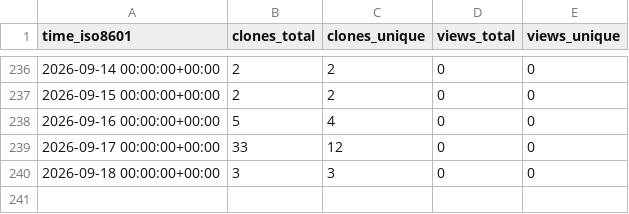
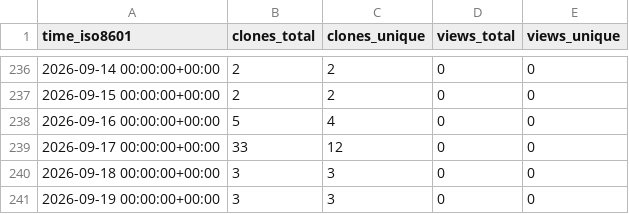
Before and after one commit to EarthSciML/Vegetation.jl, a CSV file: EarthSciML/Vegetation.jl/ghrs-data/views_clones_aggregate.csv, drawn as a sheet; only a part is shown, gaps mark what is left out.

```diff
--- a/EarthSciML/Vegetation.jl/ghrs-data/views_clones_aggregate.csv
+++ b/EarthSciML/Vegetation.jl/ghrs-data/views_clones_aggregate.csv
@@ -240 +240,2 @@ time_iso8601,clones_total,clones_unique,views_total,views_unique
 2026-09-18 00:00:00+00:00,3,3,0,0
+2026-09-19 00:00:00+00:00,3,3,0,0
```
Also changed, not shown: 1 other file.
